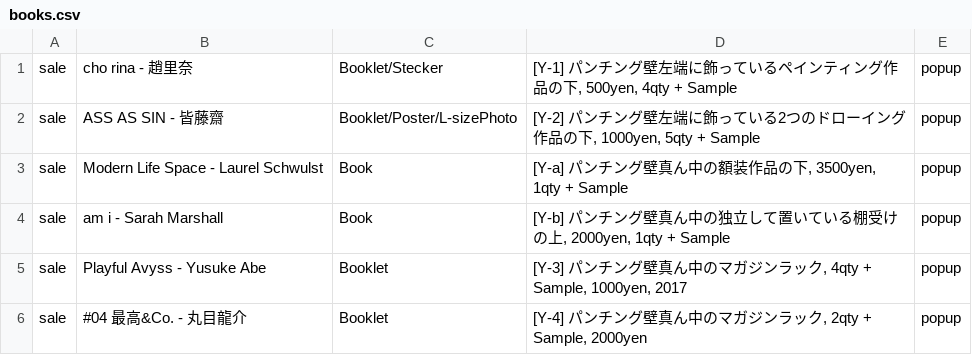
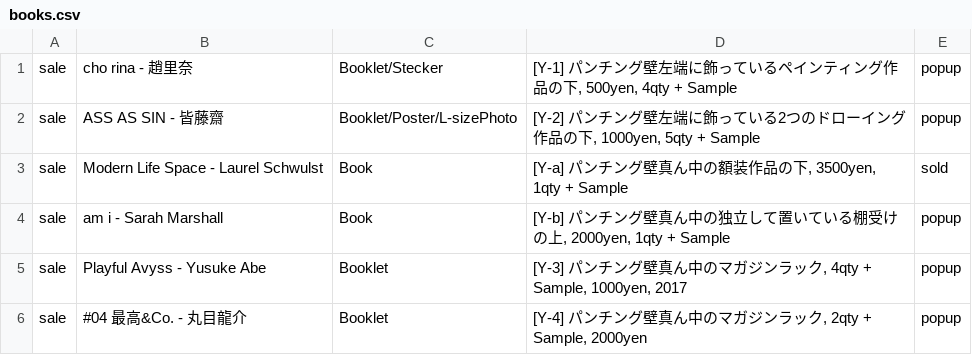
Before and after one commit to the-things-i-we-own/-, a CSV file: 3d/books.csv, drawn as a sheet; only a part is shown.

```diff
--- a/3d/books.csv
+++ b/3d/books.csv
@@ -2,3 +2,3 @@ sale,cho rina - 趙里奈,Booklet/Stecker,"[Y-1] パンチング壁左端に飾
 sale,ASS AS SIN - 皆藤齋,Booklet/Poster/L-sizePhoto,"[Y-2] パンチング壁左端に飾っている2つのドローイング作品の下, 1000yen, 5qty + Sample",popup,
-sale,Modern Life Space - Laurel Schwulst,Book,"[Y-a] パンチング壁真ん中の額装作品の下, 3500yen, 1qty + Sample",popup,
+sale,Modern Life Space - Laurel Schwulst,Book,"[Y-a] パンチング壁真ん中の額装作品の下, 3500yen, 1qty + Sample",sold,
 sale,am i - Sarah Marshall,Book,"[Y-b] パンチング壁真ん中の独立して置いている棚受けの上, 2000yen, 1qty + Sample",popup,
```
Also changed, not shown: 3d/entrance.csv, 1 other file.
